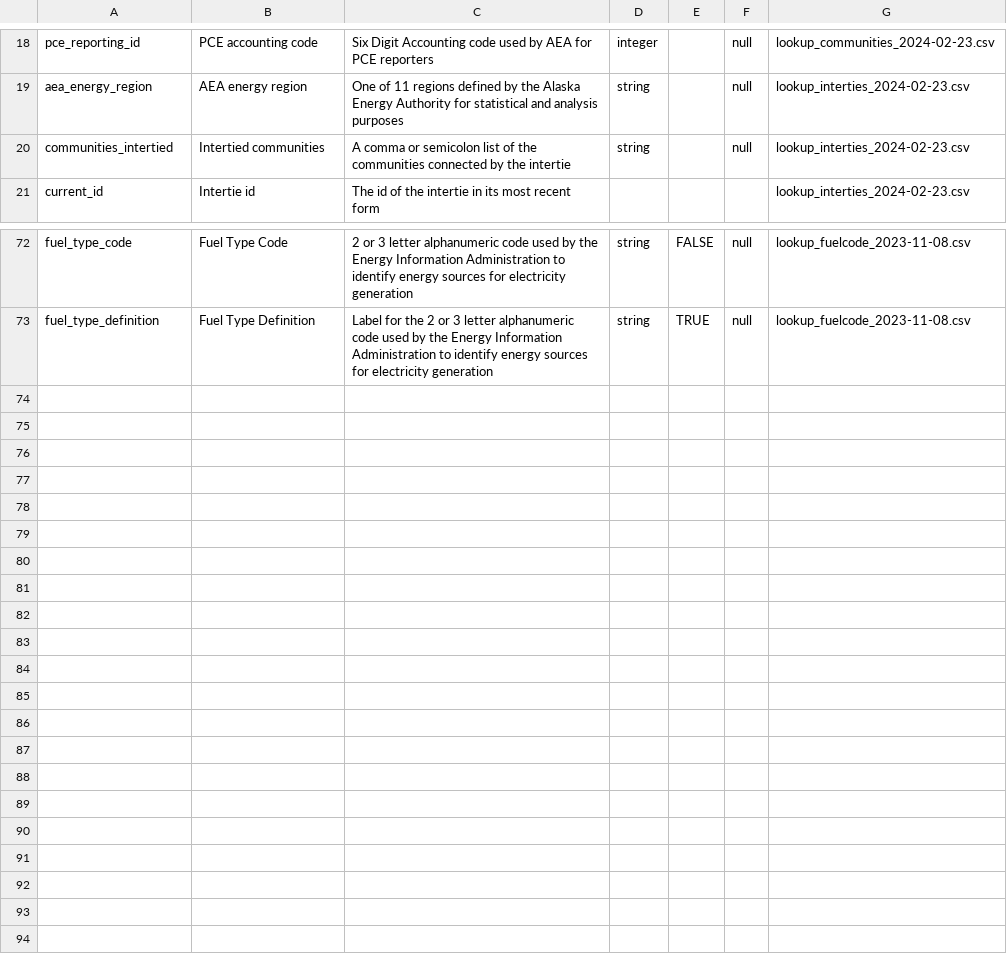
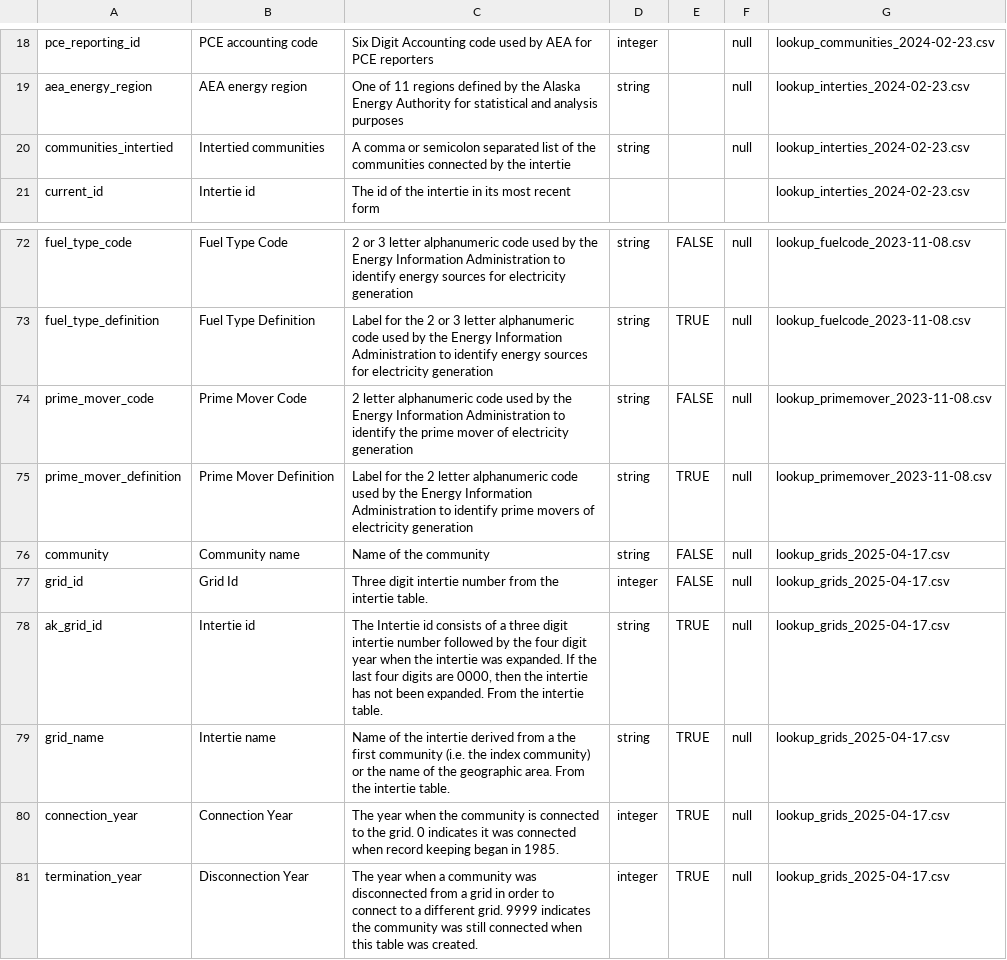
Before and after one commit to acep-aedg/aedg-metadata, a CSV file: src/registry/raw_dowl_data_dictionary.csv, drawn as a sheet; only a part is shown, gaps mark what is left out.

Commit message:
first draft of metadata for all of Neil's raw lookup tables

```diff
--- a/src/registry/raw_dowl_data_dictionary.csv
+++ b/src/registry/raw_dowl_data_dictionary.csv
@@ -19,3 +19,3 @@ pce_reporting_id,PCE accounting code,Six Digit Accounting code used by AEA for P
 aea_energy_region,AEA energy region,One of 11 regions defined by the Alaska Energy Authority for statistical and analysis purposes,string,,null,lookup_interties_2024-02-23.csv
-communities_intertied,Intertied communities,A comma or semicolon list of the communities connected by the intertie,string,,null,lookup_interties_2024-02-23.csv
+communities_intertied,Intertied communities,A comma or semicolon separated list of the communities connected by the intertie,string,,null,lookup_interties_2024-02-23.csv
 current_id,Intertie id,The id of the intertie in its most recent form,,,,lookup_interties_2024-02-23.csv
@@ -73 +73,9 @@ fuel_type_code,Fuel Type Code,2 or 3 letter alphanumeric code used by the Energy
 fuel_type_definition,Fuel Type Definition,Label for the 2 or 3 letter alphanumeric code used by the Energy Information Administration to identify energy sources for electricity generation,string,TRUE,null,lookup_fuelcode_2023-11-08.csv
+prime_mover_code,Prime Mover Code,2  letter alphanumeric code used by the Energy Information Administration to identify the prime mover of electricity generation,string,FALSE,null,lookup_primemover_2023-11-08.csv
+prime_mover_definition,Prime Mover Definition,Label for the 2 letter alphanumeric code used by the Energy Information Administration to identify prime movers of electricity generation,string,TRUE,null,lookup_primemover_2023-11-08.csv
+community,Community name,Name of the community,string,FALSE,null,lookup_grids_2025-04-17.csv
+grid_id,Grid Id,Three digit intertie number from the intertie table.,integer,FALSE,null,lookup_grids_2025-04-17.csv
+ak_grid_id,Intertie id,"The Intertie id consists of a three digit intertie number followed by the four digit year when the intertie was expanded. If the last four digits are 0000, then the intertie has not been expanded. From the intertie table.",string,TRUE,null,lookup_grids_2025-04-17.csv
+grid_name,Intertie name,Name of the intertie derived from a the first community (i.e. the index community) or the name of the geographic area.  From the intertie table.,string,TRUE,null,lookup_grids_2025-04-17.csv
+connection_year,Connection Year,The year when the community is connected to the grid. 0 indicates it was connected when record keeping began in 1985.,integer,TRUE,null,lookup_grids_2025-04-17.csv
+termination_year,Disconnection Year,The year when a community was disconnected from a grid in order to connect to a different grid. 9999 indicates the community was still connected when this table was created.,integer,TRUE,null,lookup_grids_2025-04-17.csv
```
Also changed, not shown: 16 other files.
